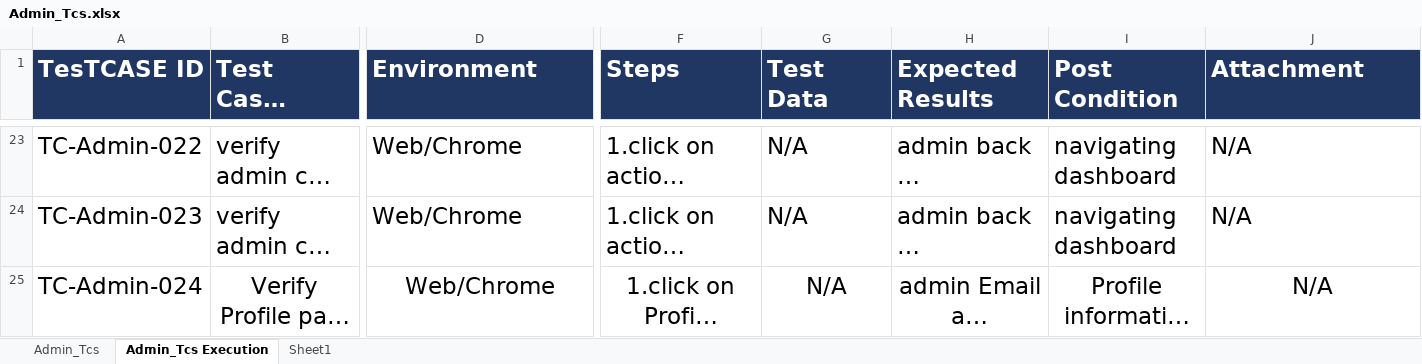
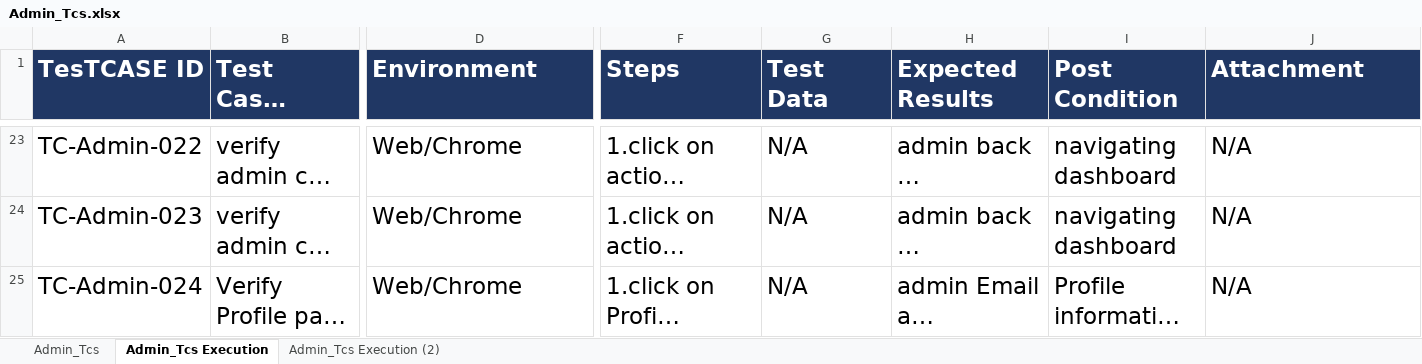
Before and after one commit to EL-Gohary1/Clothing-Web-Portal, an Excel workbook: TestCases_Docs/Admin_Tcs.xlsx, sheet Admin_Tcs Execution, drawn as a sheet; only a part is shown, gaps mark what is left out; long unchanged cells end in …; values as stored, in another font and other column widths than the file's, no borders; the diff covers the shown part only; the diff names each change by its address in the sheet, - before the commit and + after, or states it on an @@ line.

Commit message:
re-run admin test cases

```diff
--- a/TestCases_Docs/Admin_Tcs.xlsx (sheet Admin_Tcs Execution)
+++ b/TestCases_Docs/Admin_Tcs.xlsx (sheet Admin_Tcs Execution)
-sheet tab: Sheet1
+sheet tab: Admin_Tcs Execution (2)
-B25 alignment: center
+B25 alignment: left
-D25 alignment: center
+D25 alignment: left
-F25:J25 alignment: center
+F25:J25 alignment: left
```
Also changed, not shown: 4 edited cells and cell formats elsewhere in this sheet.
